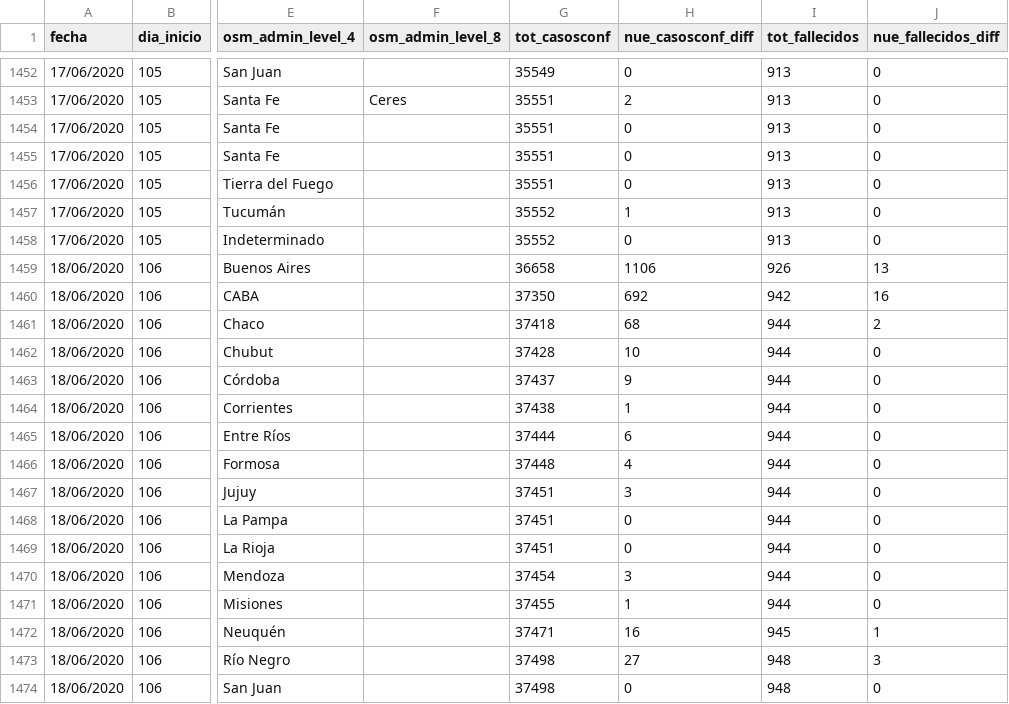
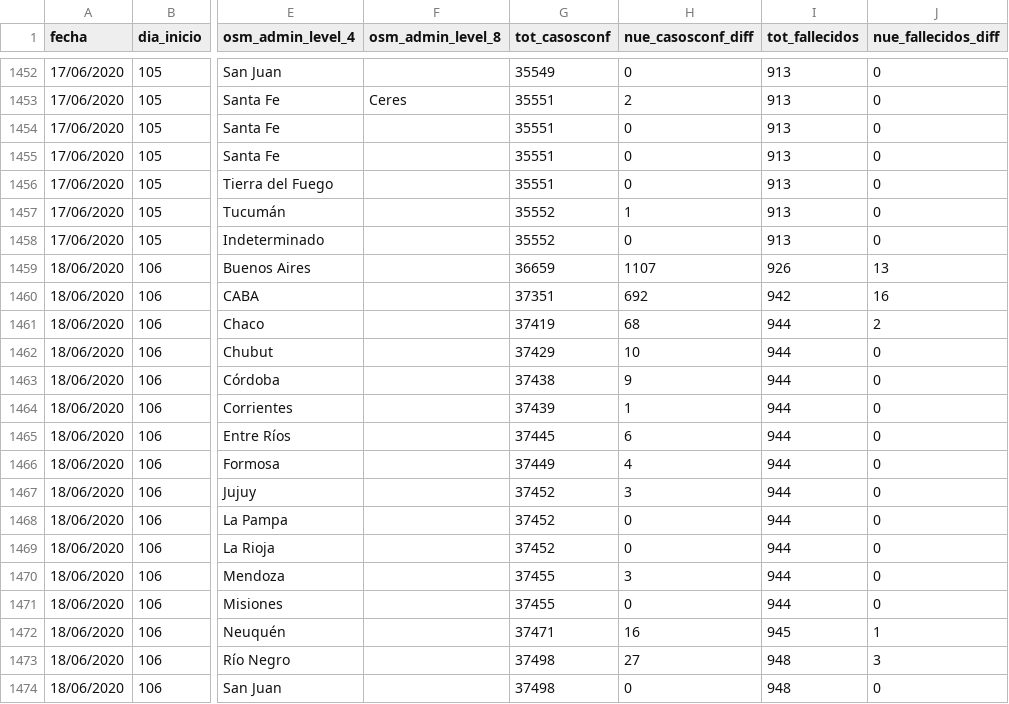
Before and after one commit to sergiovillordo/covid19_spread, a CSV file: data/argentina/Covid19arData_historico.csv, drawn as a sheet; only a part is shown, gaps mark what is left out; the diff covers the shown part only; the diff names each change by its address in the sheet, - before the commit and + after, or states it on an @@ line.

```diff
--- a/data/argentina/Covid19arData_historico.csv
+++ b/data/argentina/Covid19arData_historico.csv
-G1459 (tot_casosconf): 36658
+G1459 (tot_casosconf): 36659
-H1459 (nue_casosconf_diff): 1106
+H1459 (nue_casosconf_diff): 1107
-G1460 (tot_casosconf): 37350
+G1460 (tot_casosconf): 37351
-G1461 (tot_casosconf): 37418
+G1461 (tot_casosconf): 37419
-G1462 (tot_casosconf): 37428
+G1462 (tot_casosconf): 37429
-G1463 (tot_casosconf): 37437
+G1463 (tot_casosconf): 37438
-G1464 (tot_casosconf): 37438
+G1464 (tot_casosconf): 37439
-G1465 (tot_casosconf): 37444
+G1465 (tot_casosconf): 37445
-G1466 (tot_casosconf): 37448
+G1466 (tot_casosconf): 37449
-G1467:G1469 (tot_casosconf): 37451
+G1467:G1469 (tot_casosconf): 37452
-G1470 (tot_casosconf): 37454
+G1470 (tot_casosconf): 37455
-H1471 (nue_casosconf_diff): 1
+H1471 (nue_casosconf_diff): 0
```
Also changed, not shown: 63 edited cells elsewhere in this file, 2 other files.
